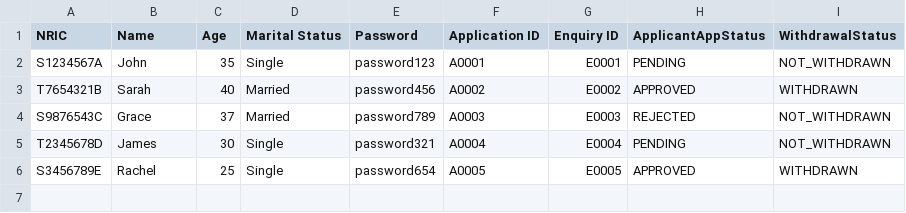
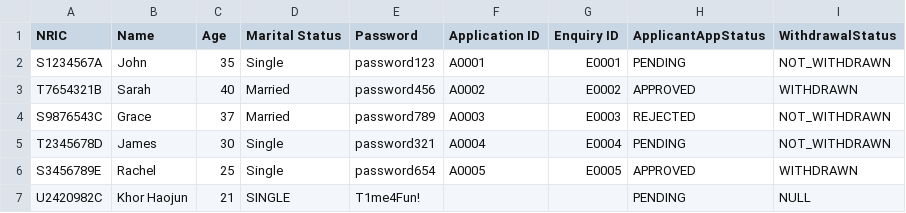
Before and after one commit to tanck04/btoms, a CSV file: src/repository/data/applicant_records.csv, drawn as a sheet; the diff names each change by its address in the sheet, - before the commit and + after, or states it on an @@ line.

Commit message:
Applicant - can manually insert the applicant details and add to the csv file
Project
- can create project and insert the project details and add to the csv file

might move the display insert details in the controller class to the view class

```diff
--- a/src/repository/data/applicant_records.csv
+++ b/src/repository/data/applicant_records.csv
+row 7: U2420982C | Khor Haojun | 21 | SINGLE | T1me4Fun! |  |  | PENDING | NULL
```
Also changed, not shown: src/repository/data/project_records.csv, 9 other files.
